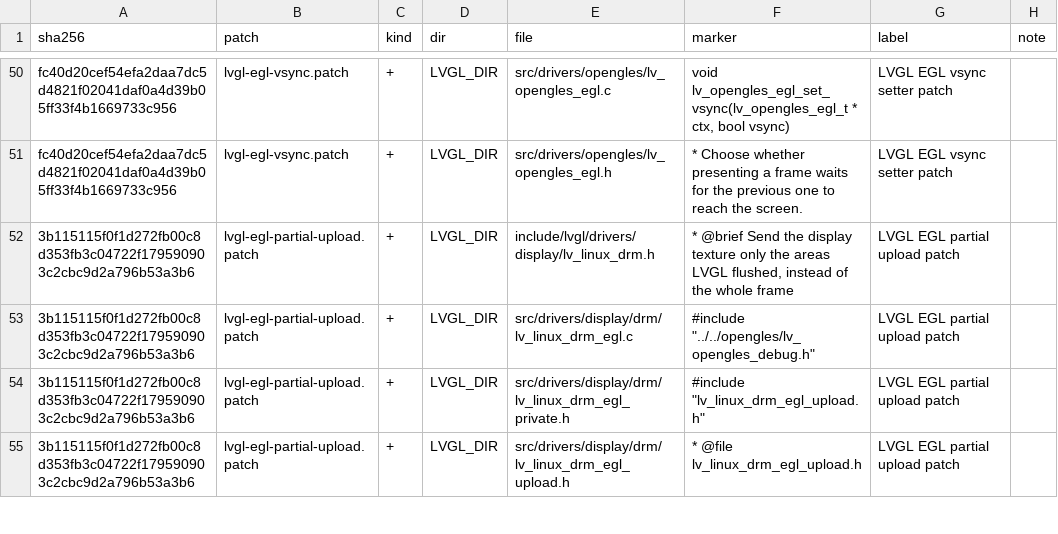
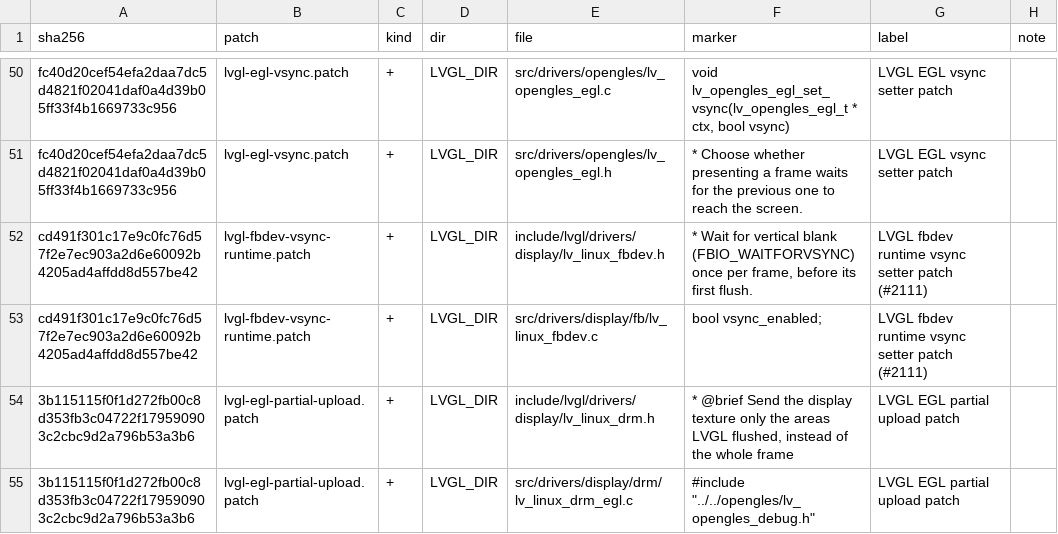
Before and after one commit to prestonbrown/helixscreen, a TSV file: mk/patch-markers.tsv, drawn as a sheet; only a part is shown, gaps mark what is left out; the shorter side is filled out with more unchanged rows; the diff names each change by its address in the sheet, - before the commit and + after, or states it on an @@ line.

Commit message:
feat(display): HELIX_FBDEV_VSYNC turns on the fbdev vblank wait at runtime (prestonbrown/helixscreen#2111)
LVGL 9.6's FBIO_WAITFORVSYNC wait is compile-time only. lvgl-fbdev-vsync-runtime.patch makes it a per-display flag with lv_linux_fbdev_set_vsync(), starting at LV_LINUX_FBDEV_VSYNC, and the fbdev backend sets it from HELIX_FBDEV_VSYNC (env_flag, default off) until hardware tests pick per-platform defaults.

```diff
--- a/mk/patch-markers.tsv
+++ b/mk/patch-markers.tsv
+row 52: cd491f301c17e9c0fc76d57f2e7ec903a2d6e60092b4205ad4affdd8d557be42 | lvgl-fbdev-vsync-runtime.patch | + | LVGL_DIR | include/lvgl/drivers/display/lv_linux_fbdev.h | * Wait for vertical blank (FBIO_WAITFORVSYNC) once per frame, before its first flush. | LVGL fbdev runtime vsync setter patch (#2111)
+row 53: cd491f301c17e9c0fc76d57f2e7ec903a2d6e60092b4205ad4affdd8d557be42 | lvgl-fbdev-vsync-runtime.patch | + | LVGL_DIR | src/drivers/display/fb/lv_linux_fbdev.c | bool vsync_enabled; | LVGL fbdev runtime vsync setter patch (#2111)
```
Also changed, not shown: 5 other files.
